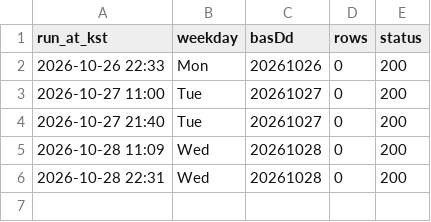
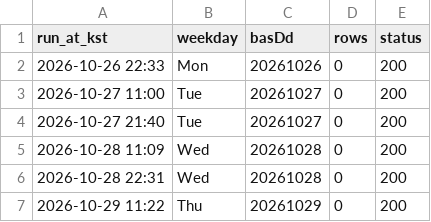
Before and after one commit to Geon-E/quant-screener, a CSV file: reports/phase0/timing.csv, drawn as a sheet.

```diff
--- a/reports/phase0/timing.csv
+++ b/reports/phase0/timing.csv
@@ -6 +6,2 @@ run_at_kst,weekday,basDd,rows,status
 2026-10-28 22:31,Wed,20261028,0,200
+2026-10-29 11:22,Thu,20261029,0,200
```
